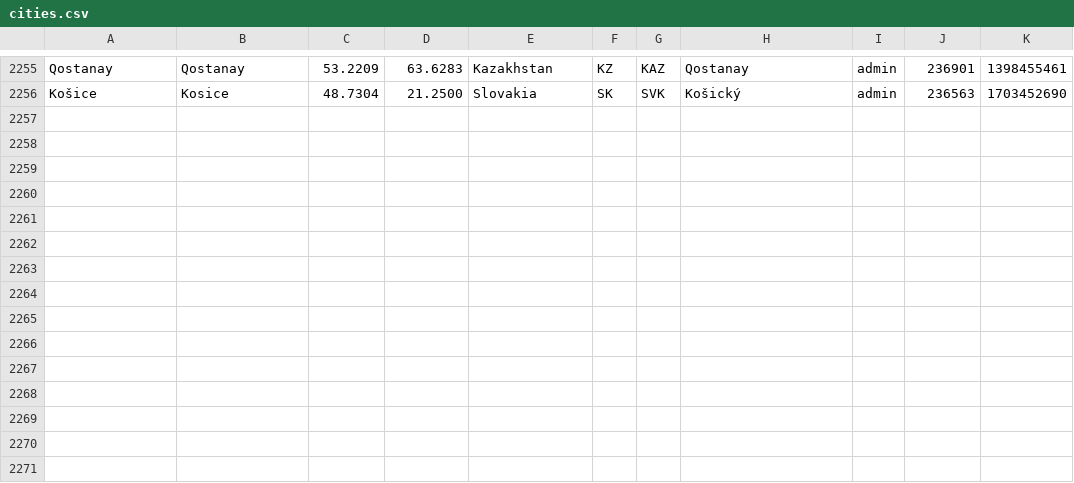
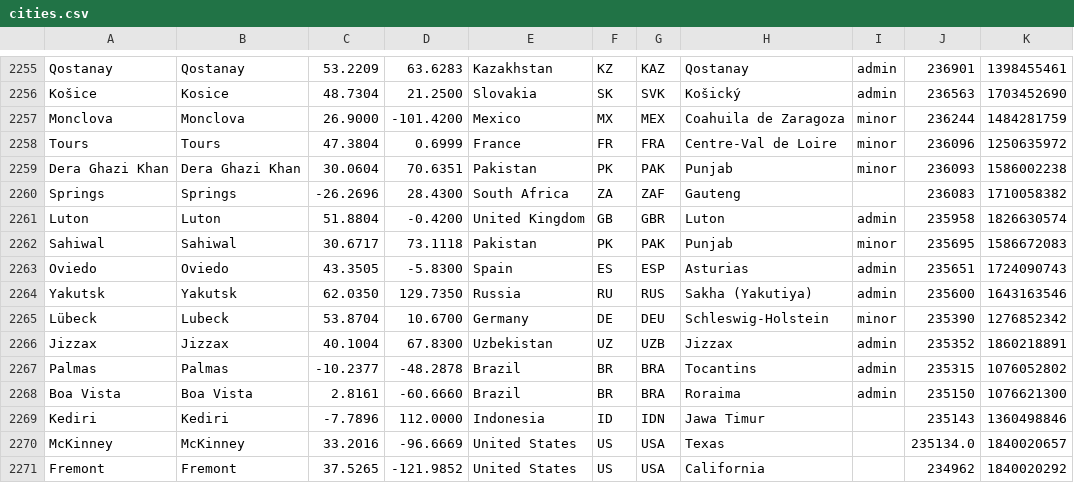
Before and after one commit to alainrc2005/get-recorrido, a CSV file: cities.csv, drawn as a sheet; only a part is shown, gaps mark what is left out.

Commit message:
update cities-90

```diff
--- a/cities.csv
+++ b/cities.csv
@@ -2256 +2256,16 @@ Qostanay,Qostanay,53.2209,63.6283,Kazakhstan,KZ,KAZ,Qostanay,admin,236901,139845
 Košice,Kosice,48.7304,21.2500,Slovakia,SK,SVK,Košický,admin,236563,1703452690
+Monclova,Monclova,26.9000,-101.4200,Mexico,MX,MEX,"Coahuila de Zaragoza",minor,236244,1484281759
+Tours,Tours,47.3804,0.6999,France,FR,FRA,"Centre-Val de Loire",minor,236096,1250635972
+"Dera Ghazi Khan","Dera Ghazi Khan",30.0604,70.6351,Pakistan,PK,PAK,Punjab,minor,236093,1586002238
+Springs,Springs,-26.2696,28.4300,"South Africa",ZA,ZAF,Gauteng,,236083,1710058382
+Luton,Luton,51.8804,-0.4200,"United Kingdom",GB,GBR,Luton,admin,235958,1826630574
+Sahiwal,Sahiwal,30.6717,73.1118,Pakistan,PK,PAK,Punjab,minor,235695,1586672083
+Oviedo,Oviedo,43.3505,-5.8300,Spain,ES,ESP,Asturias,admin,235651,1724090743
+Yakutsk,Yakutsk,62.0350,129.7350,Russia,RU,RUS,"Sakha (Yakutiya)",admin,235600,1643163546
+Lübeck,Lubeck,53.8704,10.6700,Germany,DE,DEU,Schleswig-Holstein,minor,235390,1276852342
+Jizzax,Jizzax,40.1004,67.8300,Uzbekistan,UZ,UZB,Jizzax,admin,235352,1860218891
+Palmas,Palmas,-10.2377,-48.2878,Brazil,BR,BRA,Tocantins,admin,235315,1076052802
+"Boa Vista","Boa Vista",2.8161,-60.6660,Brazil,BR,BRA,Roraima,admin,235150,1076621300
+Kediri,Kediri,-7.7896,112.0000,Indonesia,ID,IDN,"Jawa Timur",,235143,1360498846
+McKinney,McKinney,33.2016,-96.6669,"United States",US,USA,Texas,,235134.0,1840020657
+Fremont,Fremont,37.5265,-121.9852,"United States",US,USA,California,,234962,1840020292
```
